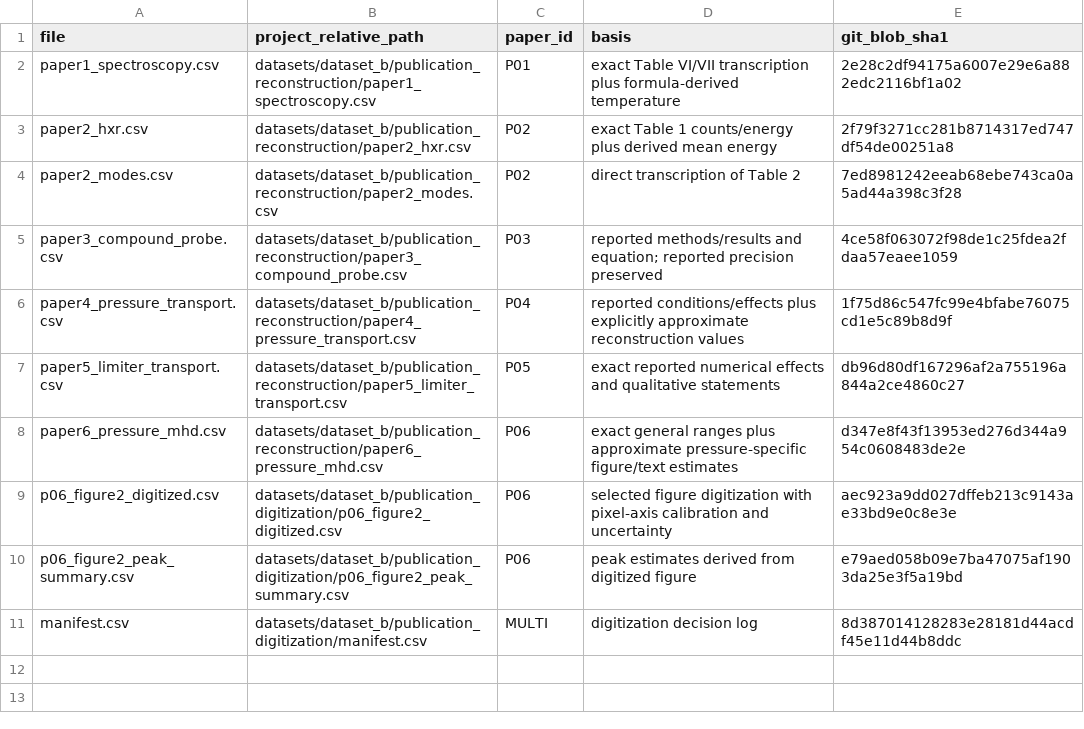
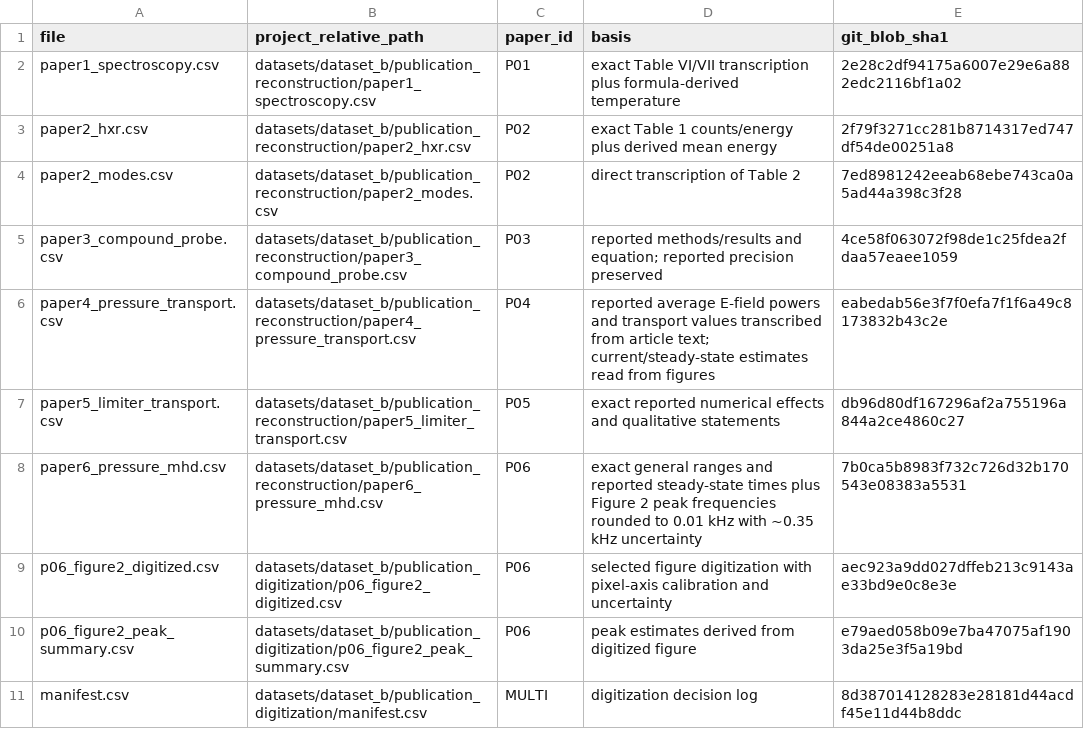
Before and after one commit to Ramin-Alipour/plasma-diagnostics-data-analysis, a CSV file: datasets/dataset_b/source_manifest.csv, drawn as a sheet.

Commit message:
Refresh Dataset B source manifest after paper re-extraction

```diff
--- a/datasets/dataset_b/source_manifest.csv
+++ b/datasets/dataset_b/source_manifest.csv
@@ -5,5 +5,5 @@ paper2_modes.csv,datasets/dataset_b/publication_reconstruction/paper2_modes.csv,
 paper3_compound_probe.csv,datasets/dataset_b/publication_reconstruction/paper3_compound_probe.csv,P03,reported methods/results and equation; reported precision preserved,4ce58f063072f98de1c25fdea2fdaa57eaee1059
-paper4_pressure_transport.csv,datasets/dataset_b/publication_reconstruction/paper4_pressure_transport.csv,P04,reported conditions/effects plus explicitly approximate reconstruction values,1f75d86c547fc99e4bfabe76075cd1e5c89b8d9f
+paper4_pressure_transport.csv,datasets/dataset_b/publication_reconstruction/paper4_pressure_transport.csv,P04,reported average E-field powers and transport values transcribed from article text; current/steady-state estimates read from figures,eabedab56e3f7f0efa7f1f6a49c8173832b43c2e
 paper5_limiter_transport.csv,datasets/dataset_b/publication_reconstruction/paper5_limiter_transport.csv,P05,exact reported numerical effects and qualitative statements,db96d80df167296af2a755196a844a2ce4860c27
-paper6_pressure_mhd.csv,datasets/dataset_b/publication_reconstruction/paper6_pressure_mhd.csv,P06,exact general ranges plus approximate pressure-specific figure/text estimates,d347e8f43f13953ed276d344a954c0608483de2e
+paper6_pressure_mhd.csv,datasets/dataset_b/publication_reconstruction/paper6_pressure_mhd.csv,P06,exact general ranges and reported steady-state times plus Figure 2 peak frequencies rounded to 0.01 kHz with ~0.35 kHz uncertainty,7b0ca5b8983f732c726d32b170543e08383a5531
 p06_figure2_digitized.csv,datasets/dataset_b/publication_digitization/p06_figure2_digitized.csv,P06,selected figure digitization with pixel-axis calibration and uncertainty,aec923a9dd027dffeb213c9143ae33bd9e0c8e3e
```
